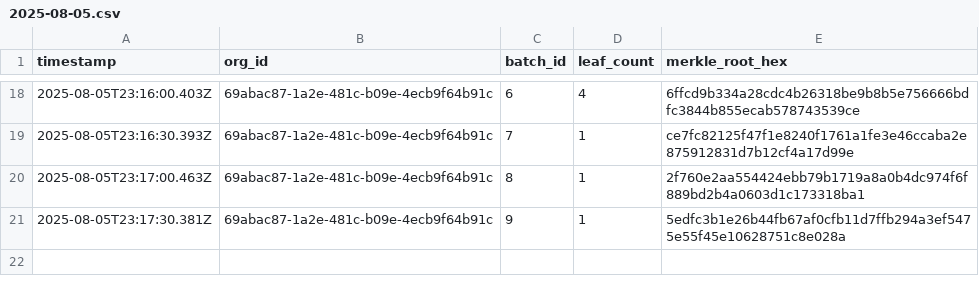
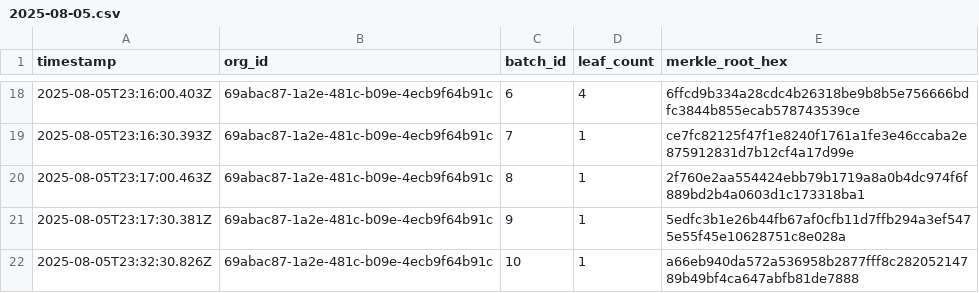
Before and after one commit to traceprompt/open-anchors, a CSV file: 2025-08-05.csv, drawn as a sheet; only a part is shown, gaps mark what is left out; the diff names each change by its address in the sheet, - before the commit and + after, or states it on an @@ line.

Commit message:
anchor 1 roots (2025-08-05)

```diff
--- a/2025-08-05.csv
+++ b/2025-08-05.csv
+row 22: 2025-08-05T23:32:30.826Z | 69abac87-1a2e-481c-b09e-4ecb9f64b91c | 10 | 1 | a66eb940da572a536958b2877fff8c28205214789b49bf4ca647abfb81de7888
```
